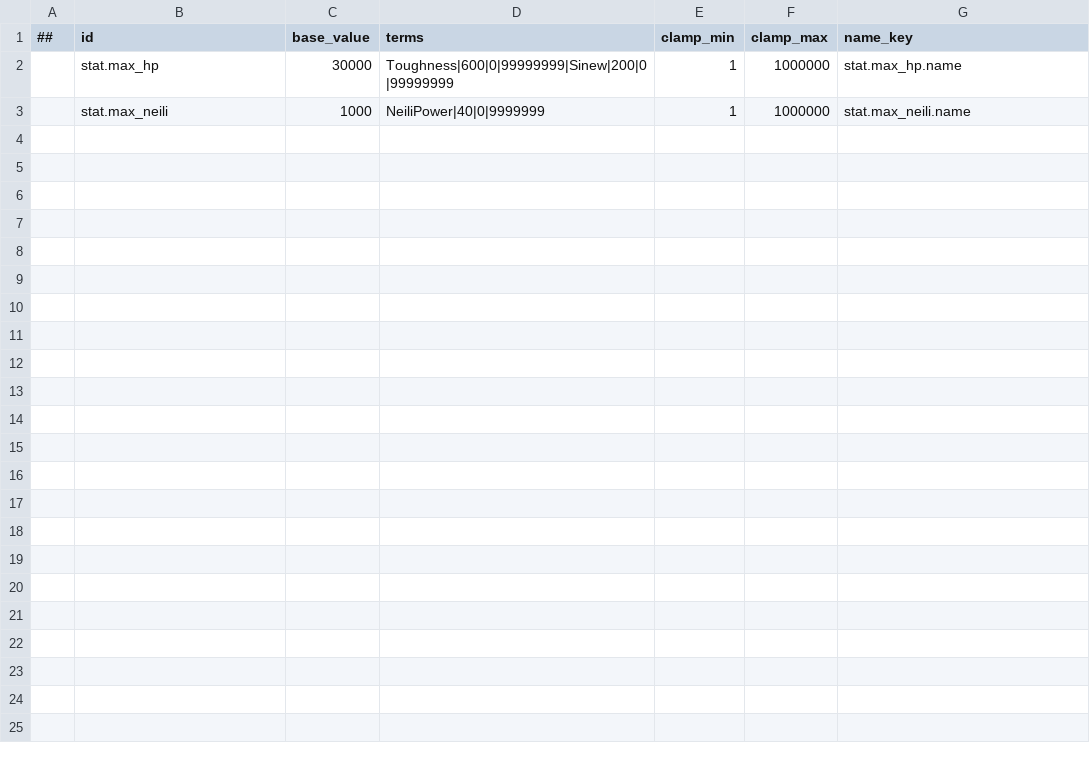
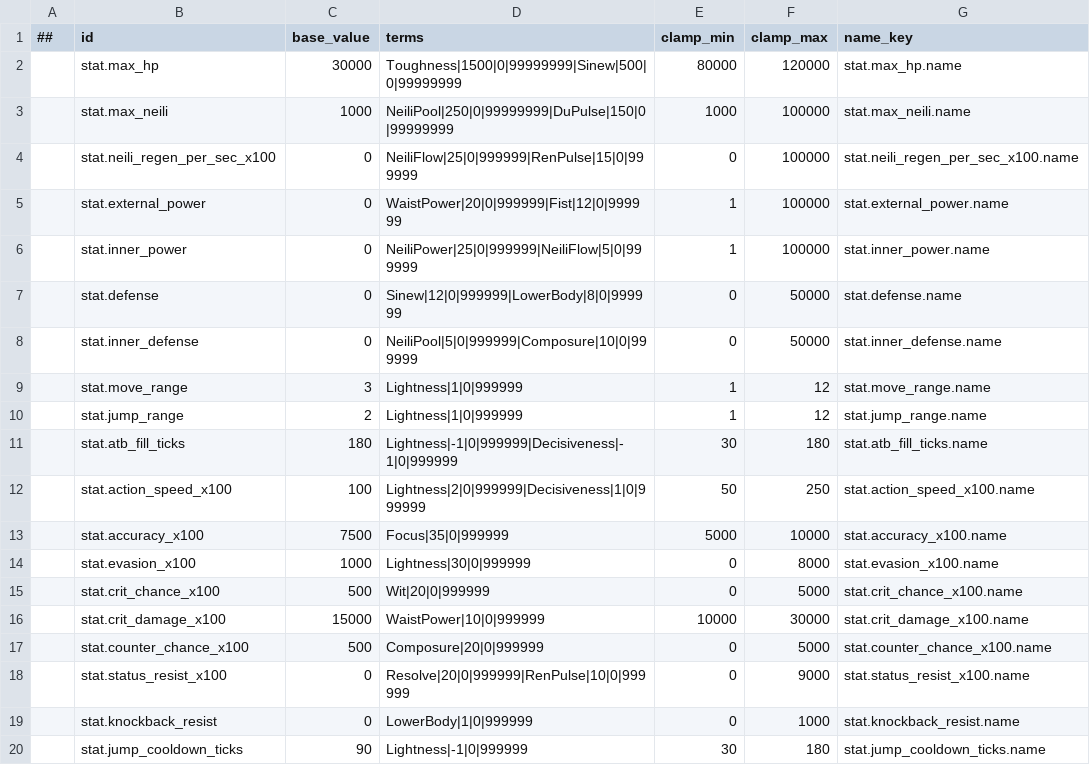
Before and after one commit to Memphis004/ProjectJianghu, a CSV file: data/tables/stat_formula.csv, drawn as a sheet.

```diff
--- a/data/tables/stat_formula.csv
+++ b/data/tables/stat_formula.csv
@@ -1,3 +1,20 @@
 ##,id,base_value,terms,clamp_min,clamp_max,name_key
-,stat.max_hp,30000,Toughness|600|0|99999999|Sinew|200|0|99999999,1,1000000,stat.max_hp.name
-,stat.max_neili,1000,NeiliPower|40|0|9999999,1,1000000,stat.max_neili.name
+,stat.max_hp,30000,Toughness|1500|0|99999999|Sinew|500|0|99999999,80000,120000,stat.max_hp.name
+,stat.max_neili,1000,NeiliPool|250|0|99999999|DuPulse|150|0|99999999,1000,100000,stat.max_neili.name
+,stat.neili_regen_per_sec_x100,0,NeiliFlow|25|0|999999|RenPulse|15|0|999999,0,100000,stat.neili_regen_per_sec_x100.name
+,stat.external_power,0,WaistPower|20|0|999999|Fist|12|0|999999,1,100000,stat.external_power.name
+,stat.inner_power,0,NeiliPower|25|0|999999|NeiliFlow|5|0|999999,1,100000,stat.inner_power.name
+,stat.defense,0,Sinew|12|0|999999|LowerBody|8|0|999999,0,50000,stat.defense.name
+,stat.inner_defense,0,NeiliPool|5|0|999999|Composure|10|0|999999,0,50000,stat.inner_defense.name
+,stat.move_range,3,Lightness|1|0|999999,1,12,stat.move_range.name
+,stat.jump_range,2,Lightness|1|0|999999,1,12,stat.jump_range.name
+,stat.atb_fill_ticks,180,Lightness|-1|0|999999|Decisiveness|-1|0|999999,30,180,stat.atb_fill_ticks.name
+,stat.action_speed_x100,100,Lightness|2|0|999999|Decisiveness|1|0|999999,50,250,stat.action_speed_x100.name
+,stat.accuracy_x100,7500,Focus|35|0|999999,5000,10000,stat.accuracy_x100.name
+,stat.evasion_x100,1000,Lightness|30|0|999999,0,8000,stat.evasion_x100.name
+,stat.crit_chance_x100,500,Wit|20|0|999999,0,5000,stat.crit_chance_x100.name
+,stat.crit_damage_x100,15000,WaistPower|10|0|999999,10000,30000,stat.crit_damage_x100.name
+,stat.counter_chance_x100,500,Composure|20|0|999999,0,5000,stat.counter_chance_x100.name
+,stat.status_resist_x100,0,Resolve|20|0|999999|RenPulse|10|0|999999,0,9000,stat.status_resist_x100.name
+,stat.knockback_resist,0,LowerBody|1|0|999999,0,1000,stat.knockback_resist.name
+,stat.jump_cooldown_ticks,90,Lightness|-1|0|999999,30,180,stat.jump_cooldown_ticks.name
```
Also changed, not shown: data/tables/attribute.csv, data/tables/background.csv, 30 other files.
